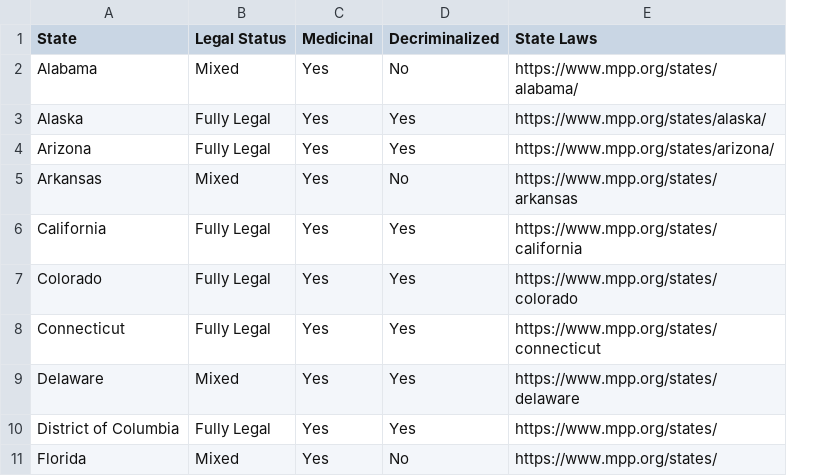
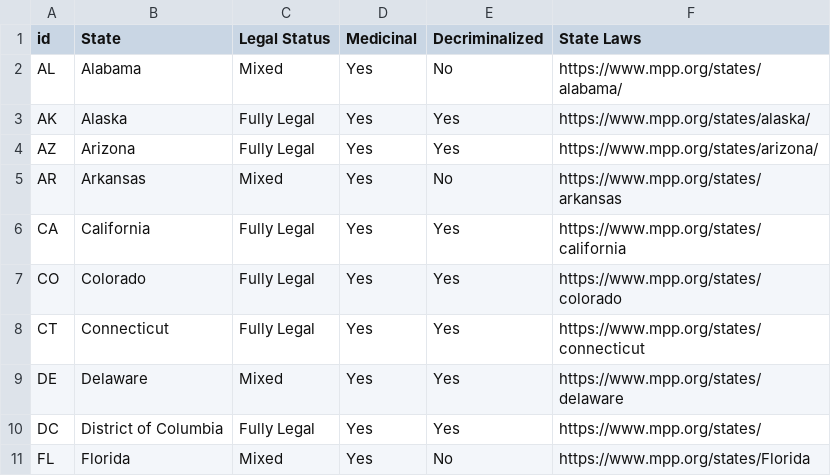
Before and after one commit to richcastro82/TAG-CannabisMap, a CSV file: table.csv, drawn as a sheet; only a part is shown; removed rows and columns are numbered as before the commit, all else as after; the diff names each change by its address in the sheet, - before the commit and + after, or states it on an @@ line.

```diff
--- a/table.csv
+++ b/table.csv
+column A (id), rows 2-11: AL | AK | AZ | AR | CA | CO | CT | DE | DC | FL
-column E (State Laws), rows 2-11: https://www.mpp.org/states/alabama/ | https://www.mpp.org/states/alaska/ | https://www.mpp.org/states/arizona/ | https://www.mpp.org/states/arkansas | https://www.mpp.org/states/california | https://www.mpp.org/states/colorado | https://www.mpp.org/states/connecticut | https://www.mpp.org/states/delaware | https://www.mpp.org/states/ | https://www.mpp.org/states/
+column F (State Laws), rows 2-11: https://www.mpp.org/states/alabama/ | https://www.mpp.org/states/alaska/ | https://www.mpp.org/states/arizona/ | https://www.mpp.org/states/arkansas | https://www.mpp.org/states/california | https://www.mpp.org/states/colorado | https://www.mpp.org/states/connecticut | https://www.mpp.org/states/delaware | https://www.mpp.org/states/ | https://www.mpp.org/states/Florida
```
Also changed, not shown: 1 other file.
